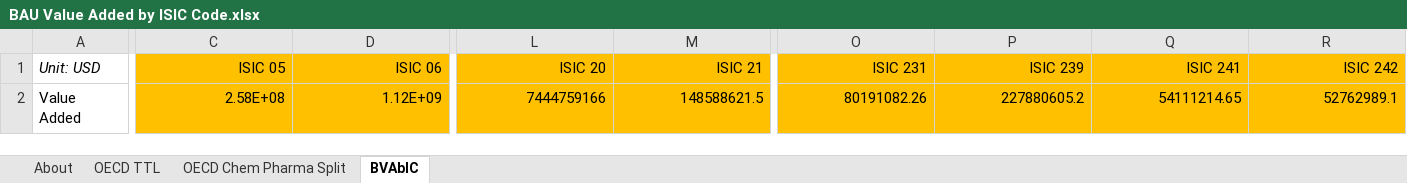
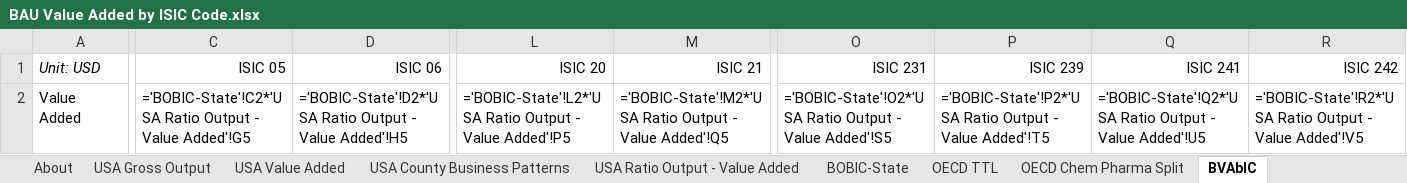
Before and after one commit to EnergyInnovation/eps-louisiana, an Excel workbook: InputData/io-model/BVAbIC/BAU Value Added by ISIC Code.xlsx, sheet BVAbIC, drawn as a sheet; only a part is shown, gaps mark what is left out; values as stored, in another font and other column widths than the file's, no borders; formulas without a stored value are shown as written; removed rows and columns are numbered as before the commit, all else as after; rows hold the shown columns only; the diff covers the shown part only; the diff names each change by its address in the sheet, - before the commit and + after, or states it on an @@ line.

```diff
--- a/InputData/io-model/BVAbIC/BAU Value Added by ISIC Code.xlsx (sheet BVAbIC)
+++ b/InputData/io-model/BVAbIC/BAU Value Added by ISIC Code.xlsx (sheet BVAbIC)
+sheet tab: USA Gross Output
+sheet tab: USA Value Added
+sheet tab: USA County Business Patterns
+sheet tab: USA Ratio Output - Value Added
+sheet tab: BOBIC-State
-C1:D1 fill: #FFC000
+C1:D1 fill: none
-L1:M1 fill: #FFC000
+L1:M1 fill: none
-O1:R1 fill: #FFC000
+O1:R1 fill: none
-row 2: Value Added | 2.58E+08 | 1.12E+09 | 7444759166 | 148588621.5 | 80191082.26 | 227880605.2 | 54111214.65 | 52762989.1
+row 2: Value Added | ='BOBIC-State'!C2*'USA Ratio Output - Value Added'!G5 | ='BOBIC-State'!D2*'USA Ratio Output - Value Added'!H5 | ='BOBIC-State'!L2*'USA Ratio Output - Value Added'!P5 | ='BOBIC-State'!M2*'USA Ratio Output - Value Added'!Q5 | ='BOBIC-State'!O2*'USA Ratio Output - Value Added'!S5 | ='BOBIC-State'!P2*'USA Ratio Output - Value Added'!T5 | ='BOBIC-State'!Q2*'USA Ratio Output - Value Added'!U5 | ='BOBIC-State'!R2*'USA Ratio Output - Value Added'!V5
```
Also changed, not shown: cell formats elsewhere in this sheet, InputData/elec/ARpUIiRC/Ann Ret per Unit Inc in Relative Cost.xlsx, InputData/fuels/FoPTaFbIC/Fractions of Products That are Fuels by ISIC Code.xlsx, 32 other files.
